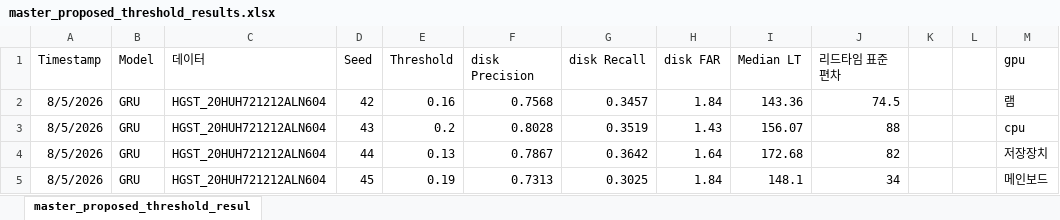
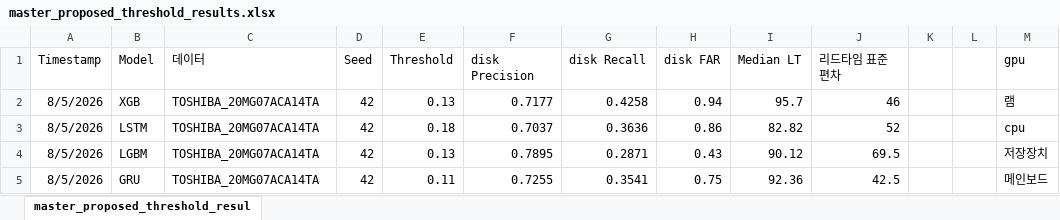
Before and after one commit to joon6644/ML_HDD2, an Excel workbook: results/master_proposed_threshold_results.xlsx, sheet master_proposed_threshold_resul, drawn as a sheet; only a part is shown; values as stored, in another font and other column widths than the file's, no borders; table styles not drawn; the diff covers the shown part only; the diff names each change by its address in the sheet, - before the commit and + after, or states it on an @@ line.

```diff
--- a/results/master_proposed_threshold_results.xlsx (sheet master_proposed_threshold_resul)
+++ b/results/master_proposed_threshold_results.xlsx (sheet master_proposed_threshold_resul)
-B2: GRU
+B2: XGB
-C2:C5: HGST_20HUH721212ALN604
+C2:C5: TOSHIBA_20MG07ACA14TA
-E2: 0.16
+E2: 0.13
-F2: 0.7568
+F2: 0.7177
-G2: 0.3457
+G2: 0.4258
-H2: 1.84
+H2: 0.94
-I2: 143.36
+I2: 95.7
-J2: 74.5
+J2: 46
-B3: GRU
+B3: LSTM
-D3: 43
+D3: 42
-E3: 0.2
+E3: 0.18
-F3: 0.8028
+F3: 0.7037
-G3: 0.3519
+G3: 0.3636
-H3: 1.43
+H3: 0.86
-I3: 156.07
+I3: 82.82
-J3: 88
+J3: 52
-B4: GRU
+B4: LGBM
-D4: 44
+D4: 42
-F4: 0.7867
+F4: 0.7895
-G4: 0.3642
+G4: 0.2871
-H4: 1.64
+H4: 0.43
-I4: 172.68
+I4: 90.12
-J4: 82
+J4: 69.5
-D5: 45
+D5: 42
-E5: 0.19
+E5: 0.11
-F5: 0.7313
+F5: 0.7255
-G5: 0.3025
+G5: 0.3541
-H5: 1.84
+H5: 0.75
-I5: 148.1
+I5: 92.36
-J5: 34
+J5: 42.5
```
Also changed, not shown: 2 added rows, 2 removed rows, 443 edited cells and cell formats elsewhere in this sheet, formulas that keep their value, 6 other files.
